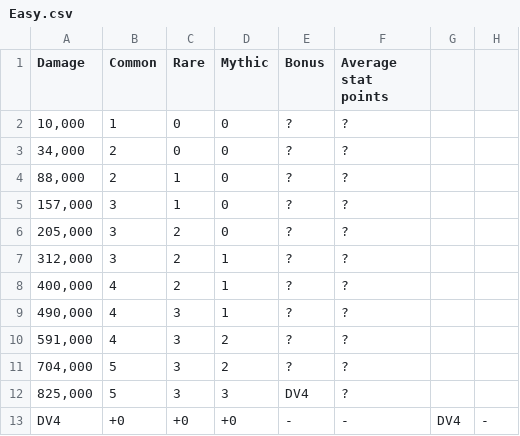
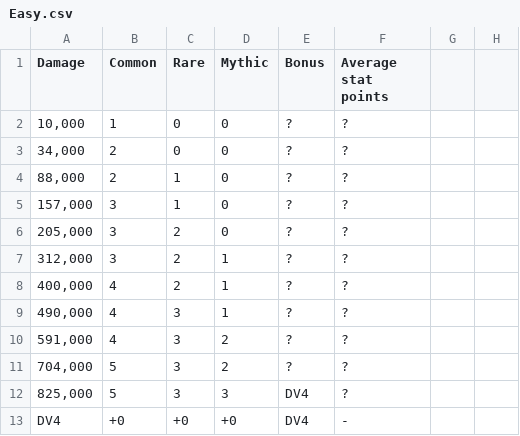
Before and after one commit to Matrix4348/Dragons-of-the-Void---Raid-Loot-Tiers, a CSV file: community-gathered data/Loot tiers and drop data/Regular raids/Giant Bombeetle/Easy.csv, drawn as a sheet.

Commit message:
Update Easy.csv

```diff
--- a/community-gathered data/Loot tiers and drop data/Regular raids/Giant Bombeetle/Easy.csv
+++ b/community-gathered data/Loot tiers and drop data/Regular raids/Giant Bombeetle/Easy.csv
@@ -12,2 +12,2 @@ Damage,Common,Rare,Mythic,Bonus,Average stat points
 "825,000",5,3,3,"DV4",?
-DV4,+0,+0,+0,-,-,DV4,-
+DV4,+0,+0,+0,DV4,-
```
